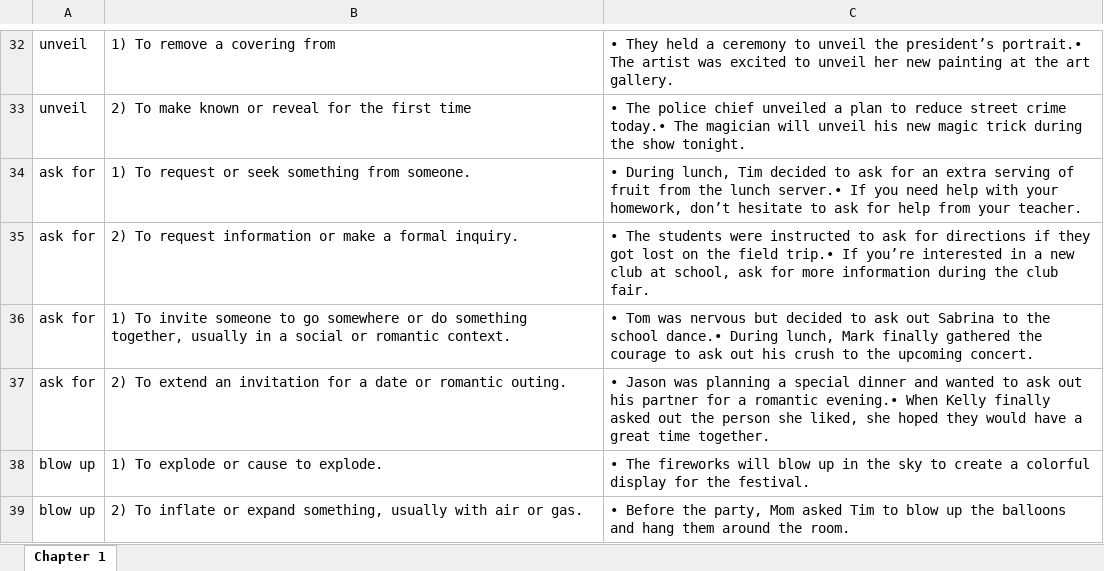
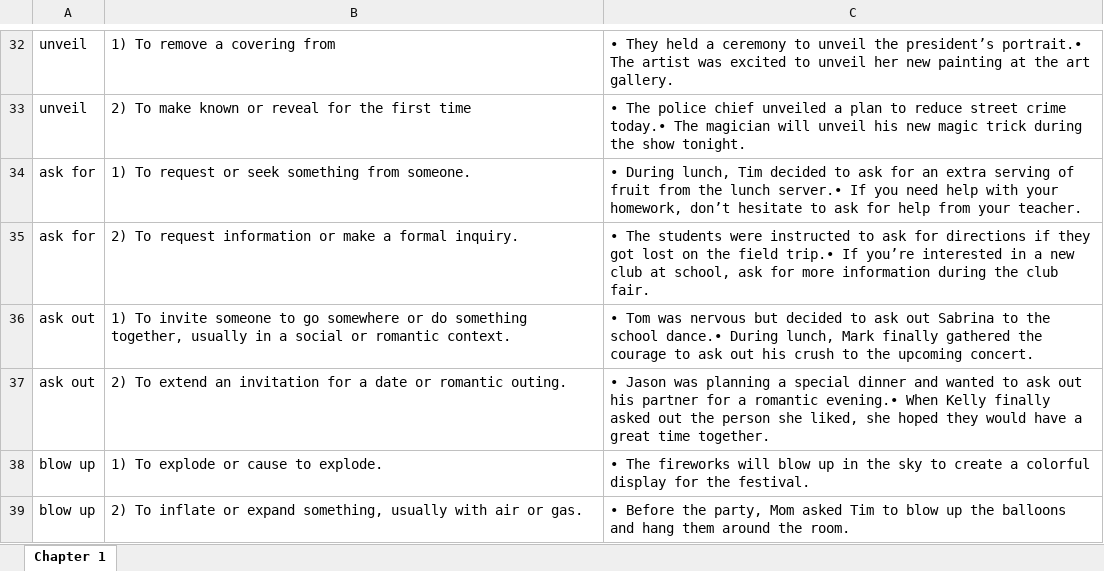
Before and after one commit to Icy-Breath/word-tester, an Excel workbook: data/2026_F_M_Words.xlsx, sheet Chapter 1, drawn as a sheet; only a part is shown, gaps mark what is left out; values as stored, in another font and other column widths than the file's, no borders; the diff names each change by its address in the sheet, - before the commit and + after, or states it on an @@ line.

Commit message:
Fix typo

```diff
--- a/data/2026_F_M_Words.xlsx (sheet Chapter 1)
+++ b/data/2026_F_M_Words.xlsx (sheet Chapter 1)
-A36:A37: ask for
+A36:A37: ask out
```
